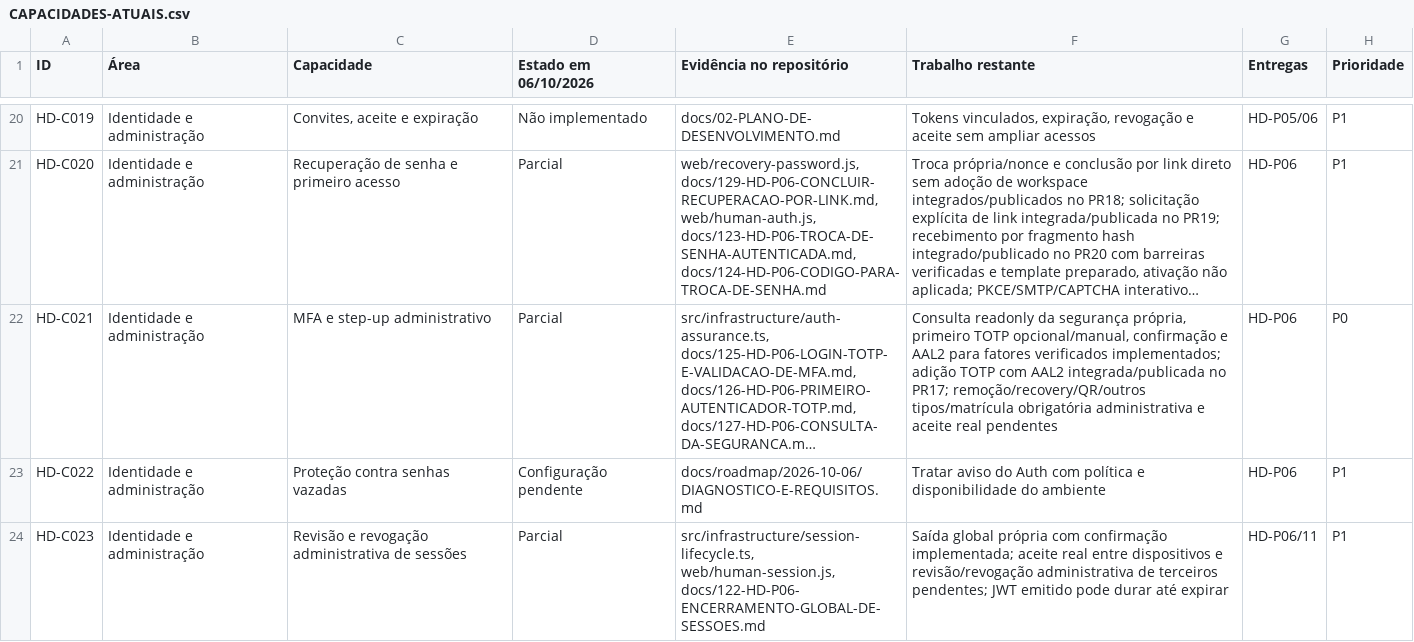
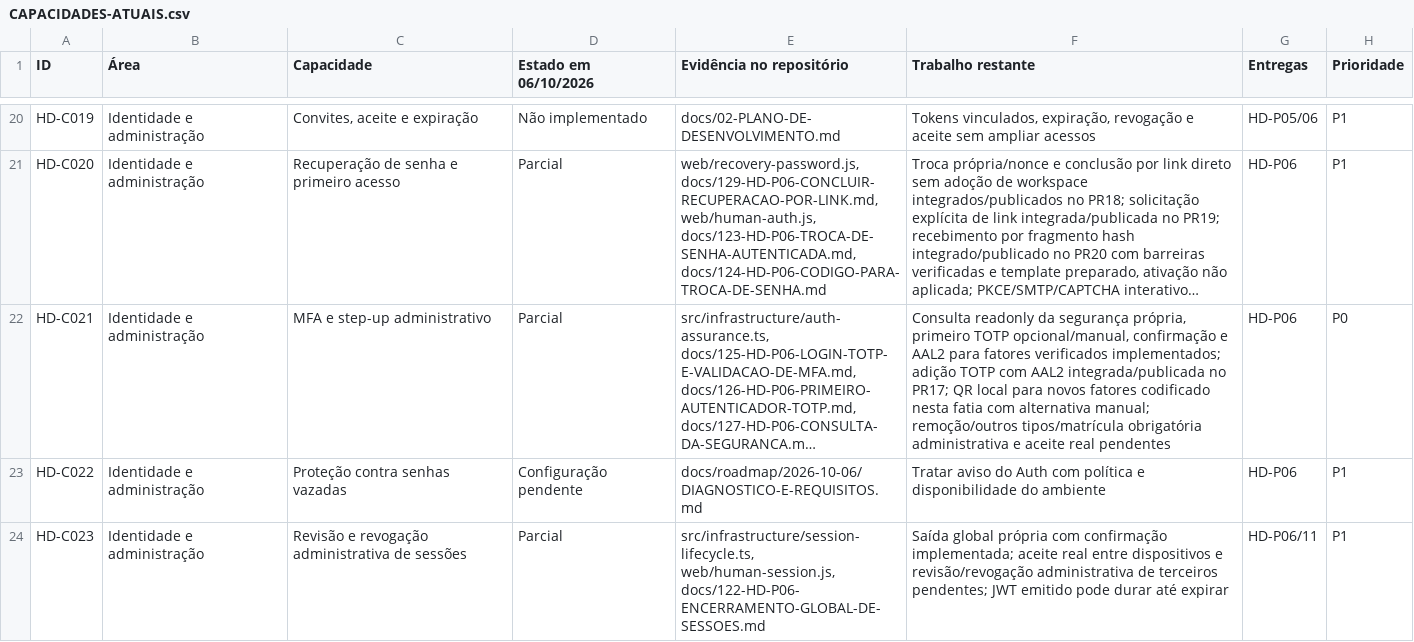
Before and after one commit to Consulte-GEO/help-desk-multi-tenant, a CSV file: docs/roadmap/2026-10-06/CAPACIDADES-ATUAIS.csv, drawn as a sheet; only a part is shown, gaps mark what is left out; long unchanged cells end in …; the diff names each change by its address in the sheet, - before the commit and + after, or states it on an @@ line.

Commit message:
feat: generate private local QR for new TOTP setup

```diff
--- a/docs/roadmap/2026-10-06/CAPACIDADES-ATUAIS.csv
+++ b/docs/roadmap/2026-10-06/CAPACIDADES-ATUAIS.csv
-F22 (Trabalho restante): …no PR17; remoção/recovery/QR/outros tipos/matrícula obrigatória…
+F22 (Trabalho restante): …no PR17; QR local para novos fatores codificado nesta fatia com alternativa manual; remoção/outros tipos/matrícula obrigatória…
```
Also changed, not shown: 29 other files.
